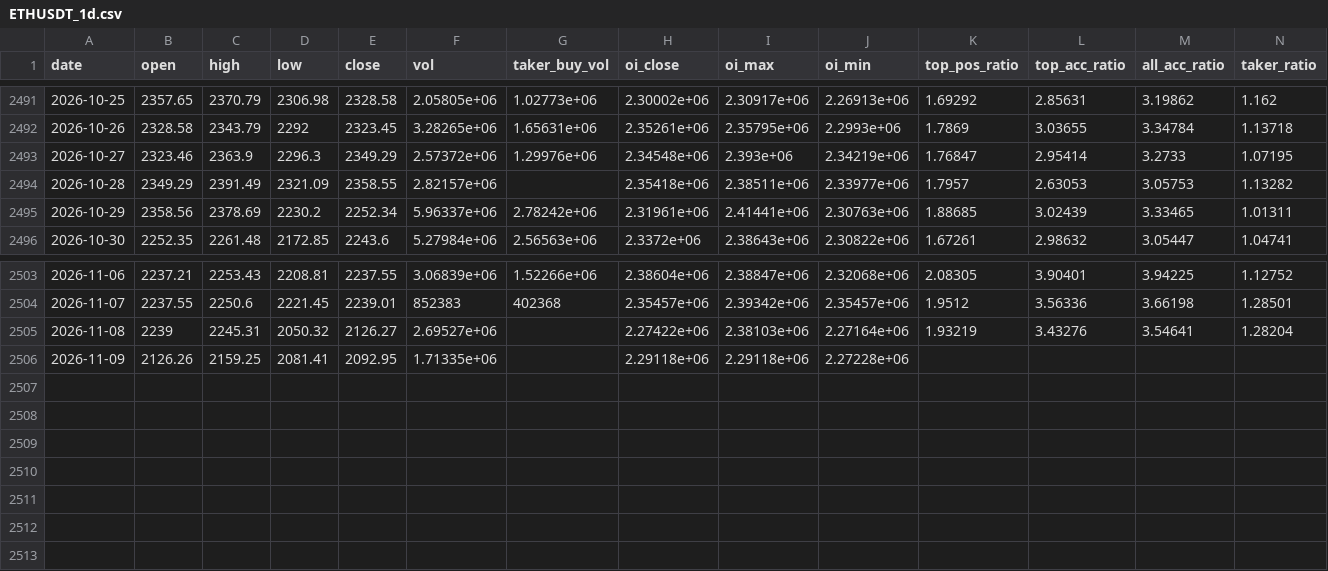
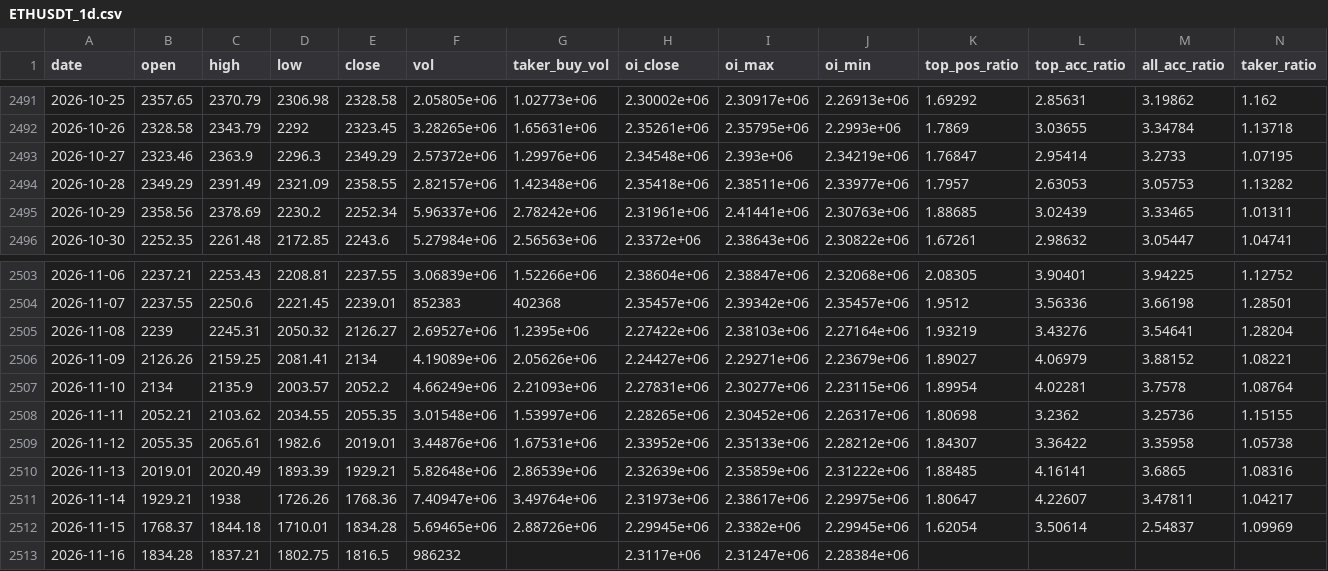
Before and after one commit to wahyunugi/liqmap-data, a CSV file: data/derived/ETHUSDT_1d.csv, drawn as a sheet; only a part is shown, gaps mark what is left out.

Commit message:
derived: ringkasan harian 2026-11-16

```diff
--- a/data/derived/ETHUSDT_1d.csv
+++ b/data/derived/ETHUSDT_1d.csv
@@ -2493,3 +2493,3 @@ date,open,high,low,close,vol,taker_buy_vol,oi_close,oi_max,oi_min,top_pos_ratio,
 2026-10-27,2323.46,2363.9,2296.3,2349.29,2.57372e+06,1.29976e+06,2.34548e+06,2.393e+06,2.34219e+06,1.76847,2.95414,3.2733,1.07195
-2026-10-28,2349.29,2391.49,2321.09,2358.55,2.82157e+06,,2.35418e+06,2.38511e+06,2.33977e+06,1.7957,2.63053,3.05753,1.13282
+2026-10-28,2349.29,2391.49,2321.09,2358.55,2.82157e+06,1.42348e+06,2.35418e+06,2.38511e+06,2.33977e+06,1.7957,2.63053,3.05753,1.13282
 2026-10-29,2358.56,2378.69,2230.2,2252.34,5.96337e+06,2.78242e+06,2.31961e+06,2.41441e+06,2.30763e+06,1.88685,3.02439,3.33465,1.01311
@@ -2504,3 +2504,10 @@ date,open,high,low,close,vol,taker_buy_vol,oi_close,oi_max,oi_min,top_pos_ratio,
 2026-11-07,2237.55,2250.6,2221.45,2239.01,852383,402368,2.35457e+06,2.39342e+06,2.35457e+06,1.9512,3.56336,3.66198,1.28501
-2026-11-08,2239,2245.31,2050.32,2126.27,2.69527e+06,,2.27422e+06,2.38103e+06,2.27164e+06,1.93219,3.43276,3.54641,1.28204
-2026-11-09,2126.26,2159.25,2081.41,2092.95,1.71335e+06,,2.29118e+06,2.29118e+06,2.27228e+06,,,,
+2026-11-08,2239,2245.31,2050.32,2126.27,2.69527e+06,1.2395e+06,2.27422e+06,2.38103e+06,2.27164e+06,1.93219,3.43276,3.54641,1.28204
+2026-11-09,2126.26,2159.25,2081.41,2134,4.19089e+06,2.05626e+06,2.24427e+06,2.29271e+06,2.23679e+06,1.89027,4.06979,3.88152,1.08221
+2026-11-10,2134,2135.9,2003.57,2052.2,4.66249e+06,2.21093e+06,2.27831e+06,2.30277e+06,2.23115e+06,1.89954,4.02281,3.7578,1.08764
+2026-11-11,2052.21,2103.62,2034.55,2055.35,3.01548e+06,1.53997e+06,2.28265e+06,2.30452e+06,2.26317e+06,1.80698,3.2362,3.25736,1.15155
+2026-11-12,2055.35,2065.61,1982.6,2019.01,3.44876e+06,1.67531e+06,2.33952e+06,2.35133e+06,2.28212e+06,1.84307,3.36422,3.35958,1.05738
+2026-11-13,2019.01,2020.49,1893.39,1929.21,5.82648e+06,2.86539e+06,2.32639e+06,2.35859e+06,2.31222e+06,1.88485,4.16141,3.6865,1.08316
+2026-11-14,1929.21,1938,1726.26,1768.36,7.40947e+06,3.49764e+06,2.31973e+06,2.38617e+06,2.29975e+06,1.80647,4.22607,3.47811,1.04217
+2026-11-15,1768.37,1844.18,1710.01,1834.28,5.69465e+06,2.88726e+06,2.29945e+06,2.3382e+06,2.29945e+06,1.62054,3.50614,2.54837,1.09969
+2026-11-16,1834.28,1837.21,1802.75,1816.5,986232,,2.3117e+06,2.31247e+06,2.28384e+06,,,,
```
Also changed, not shown: data/derived/BTCUSDT_1d.csv, 2 other files.
